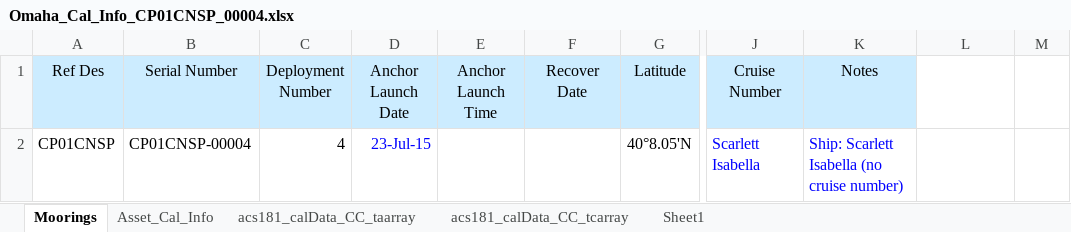
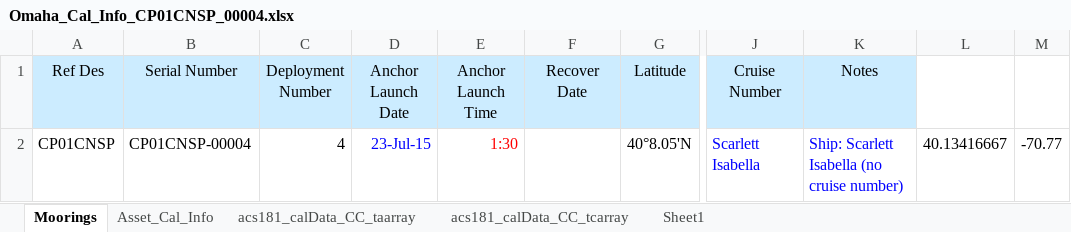
Before and after one commit to oceanobservatories/ingestion-csvs, an Excel workbook: CP01CNSP/Omaha_Cal_Info_CP01CNSP_00004.xlsx, sheet Moorings, drawn as a sheet; only a part is shown, gaps mark what is left out; values as stored, in another font and other column widths than the file's, no borders; the diff names each change by its address in the sheet, - before the commit and + after, or states it on an @@ line.

Commit message:
CP01CNSP Cal and Ingest Sheet Check
Made corrections to Cal and Ingest sheet

```diff
--- a/CP01CNSP/Omaha_Cal_Info_CP01CNSP_00004.xlsx (sheet Moorings)
+++ b/CP01CNSP/Omaha_Cal_Info_CP01CNSP_00004.xlsx (sheet Moorings)
-E2 (Anchor Launch Time): (empty)
+E2 (Anchor Launch Time): 1:30
-L2: (empty)
+L2: 40.13416667
-M2: (empty)
+M2: -70.77
```
Also changed, not shown: 1 other file.
